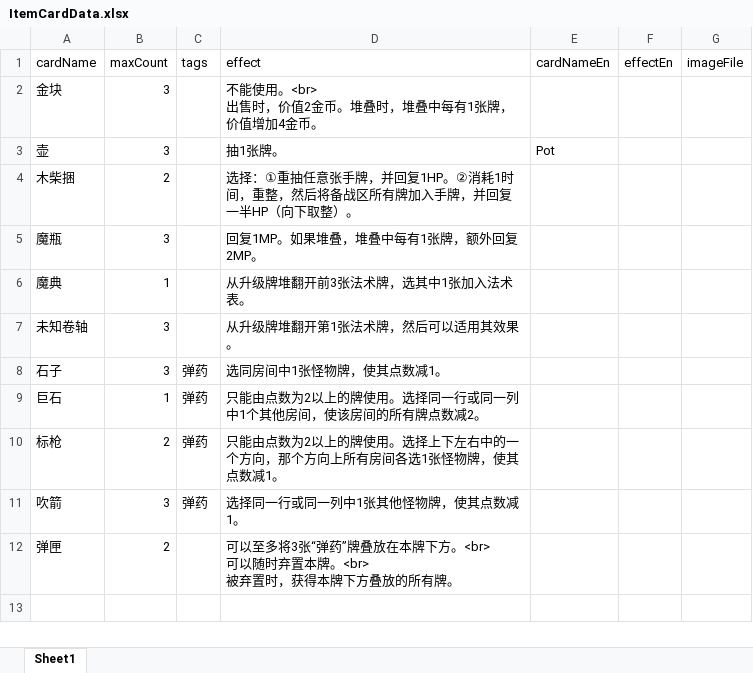
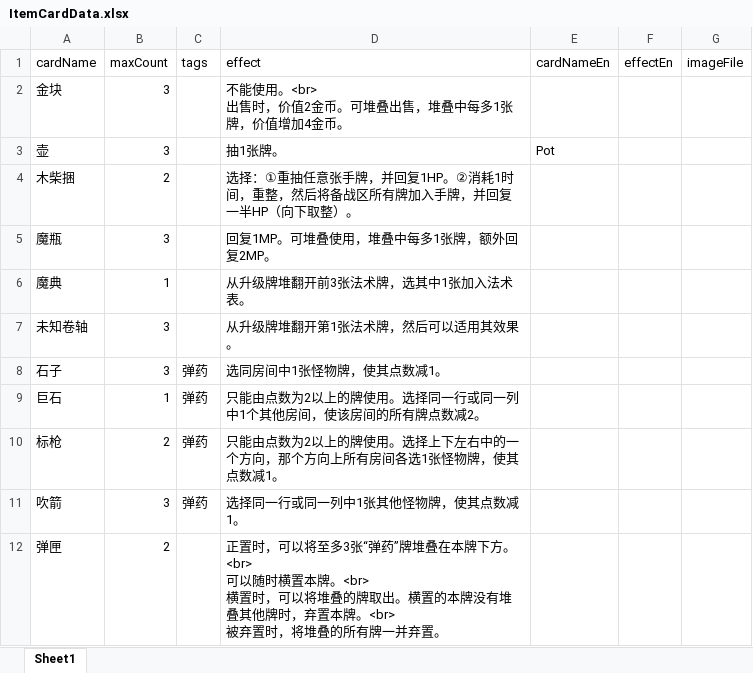
Before and after one commit to TinglePan/DungeonCrawlDeckMasterTTS, an Excel workbook: sheet/ItemCardData.xlsx, sheet Sheet1, drawn as a sheet; values as stored, in another font and other column widths than the file's, no borders; ↵ is a line break in a cell; the diff names each change by its address in the sheet, - before the commit and + after, or states it on an @@ line.

```diff
--- a/sheet/ItemCardData.xlsx (sheet Sheet1)
+++ b/sheet/ItemCardData.xlsx (sheet Sheet1)
-D2 (effect): 不能使用。<br> ↵ 出售时，价值2金币。堆叠时，堆叠中每有1张牌，价值增加4金币。
+D2 (effect): 不能使用。<br> ↵ 出售时，价值2金币。可堆叠出售，堆叠中每多1张牌，价值增加4金币。
-D5 (effect): 回复1MP。如果堆叠，堆叠中每有1张牌，额外回复2MP。
+D5 (effect): 回复1MP。可堆叠使用，堆叠中每多1张牌，额外回复2MP。
-D12 (effect): 可以至多将3张“弹药”牌叠放在本牌下方。<br> ↵ 可以随时弃置本牌。<br> ↵ 被弃置时，获得本牌下方叠放的所有牌。
+D12 (effect): 正置时，可以将至多3张“弹药”牌堆叠在本牌下方。<br> ↵ 可以随时横置本牌。<br> ↵ 横置时，可以将堆叠的牌取出。横置的本牌没有堆叠其他牌时，弃置本牌。<br> ↵ 被弃置时，将堆叠的所有牌一并弃置。
```
Also changed, not shown: sheet/EventCardData.xlsx, sheet/PassiveCardData.xlsx, 3 other files.
